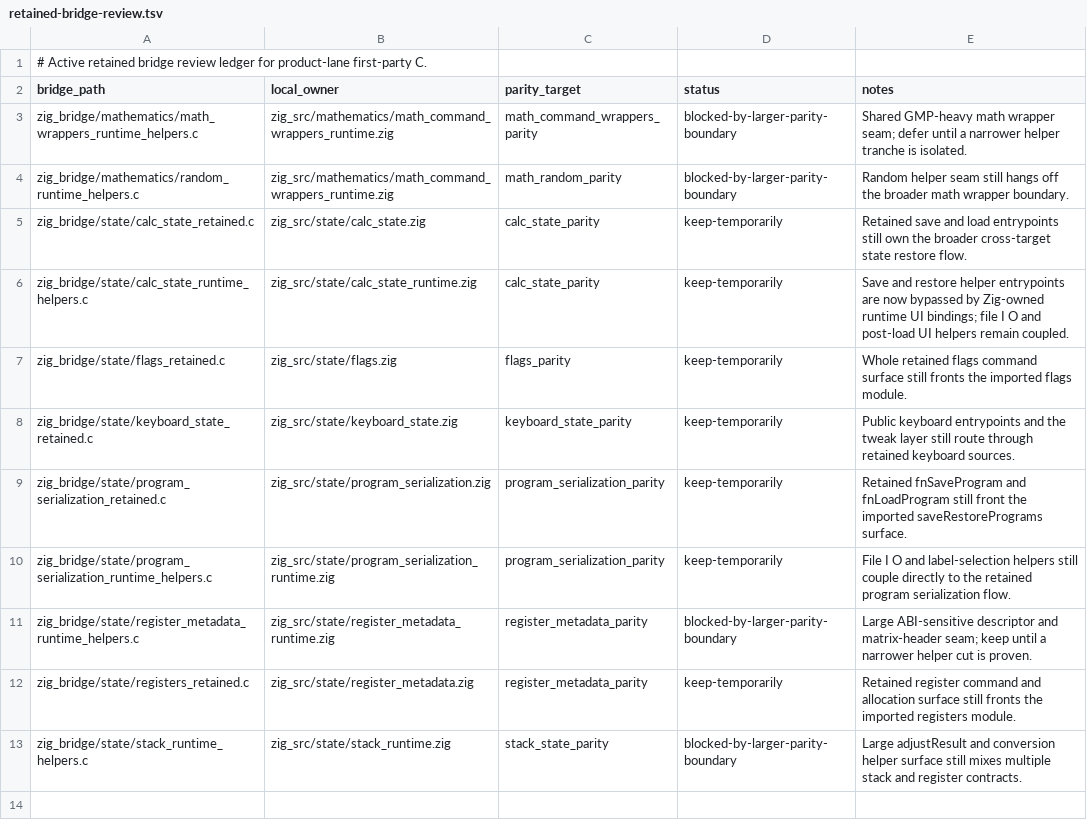
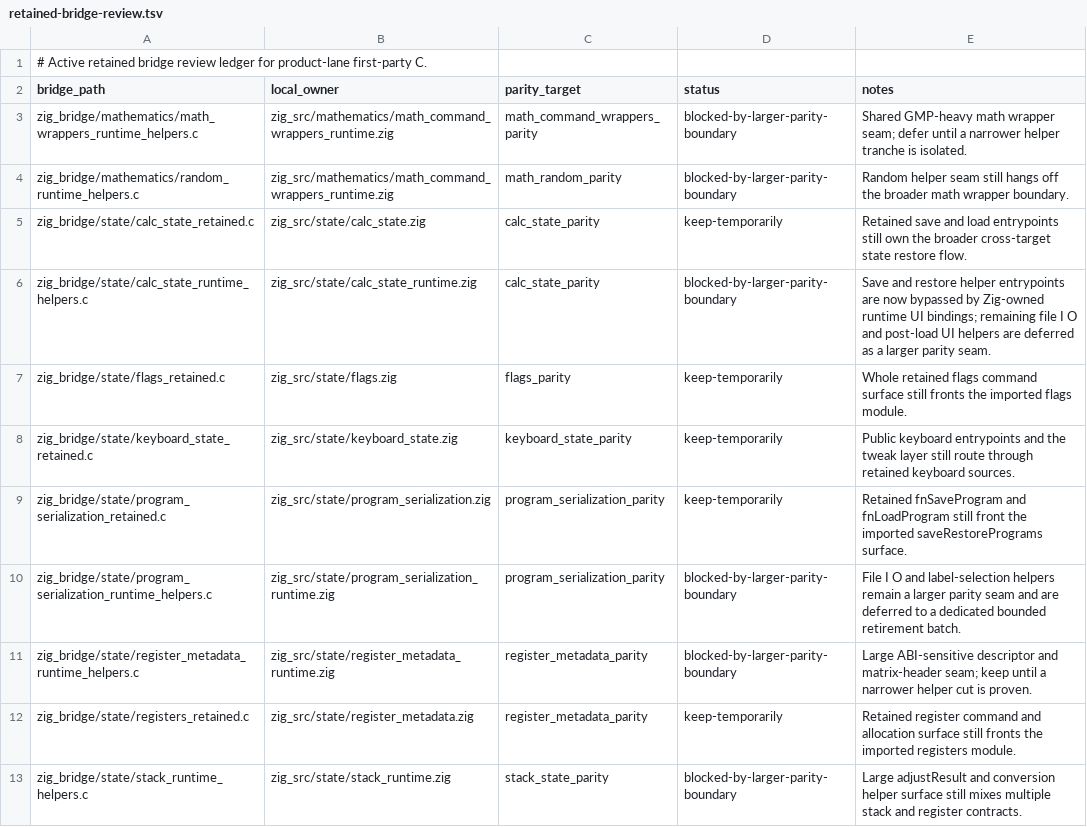
Before and after one commit to ppigazzini/z47, a TSV file: .github/project/retained-bridge-review.tsv, drawn as a sheet.

Commit message:
chore: reduce M11 immediate retirement backlog by 25%
Reclassify calc-state and program-serialization runtime helper seams

from keep-temporarily to blocked-by-larger-parity-boundary after

bounded M11 narrowing work, reducing immediate retirement files 7->5.

```diff
--- a/.github/project/retained-bridge-review.tsv
+++ b/.github/project/retained-bridge-review.tsv
@@ -5,3 +5,3 @@ zig_bridge/mathematics/random_runtime_helpers.c	zig_src/mathematics/math_command
 zig_bridge/state/calc_state_retained.c	zig_src/state/calc_state.zig	calc_state_parity	keep-temporarily	Retained save and load entrypoints still own the broader cross-target state restore flow.
-zig_bridge/state/calc_state_runtime_helpers.c	zig_src/state/calc_state_runtime.zig	calc_state_parity	keep-temporarily	Save and restore helper entrypoints are now bypassed by Zig-owned runtime UI bindings; file I O and post-load UI helpers remain coupled.
+zig_bridge/state/calc_state_runtime_helpers.c	zig_src/state/calc_state_runtime.zig	calc_state_parity	blocked-by-larger-parity-boundary	Save and restore helper entrypoints are now bypassed by Zig-owned runtime UI bindings; remaining file I O and post-load UI helpers are deferred as a larger parity seam.
 zig_bridge/state/flags_retained.c	zig_src/state/flags.zig	flags_parity	keep-temporarily	Whole retained flags command surface still fronts the imported flags module.
@@ -9,3 +9,3 @@ zig_bridge/state/keyboard_state_retained.c	zig_src/state/keyboard_state.zig	keyb
 zig_bridge/state/program_serialization_retained.c	zig_src/state/program_serialization.zig	program_serialization_parity	keep-temporarily	Retained fnSaveProgram and fnLoadProgram still front the imported saveRestorePrograms surface.
-zig_bridge/state/program_serialization_runtime_helpers.c	zig_src/state/program_serialization_runtime.zig	program_serialization_parity	keep-temporarily	File I O and label-selection helpers still couple directly to the retained program serialization flow.
+zig_bridge/state/program_serialization_runtime_helpers.c	zig_src/state/program_serialization_runtime.zig	program_serialization_parity	blocked-by-larger-parity-boundary	File I O and label-selection helpers remain a larger parity seam and are deferred to a dedicated bounded retirement batch.
 zig_bridge/state/register_metadata_runtime_helpers.c	zig_src/state/register_metadata_runtime.zig	register_metadata_parity	blocked-by-larger-parity-boundary	Large ABI-sensitive descriptor and matrix-header seam; keep until a narrower helper cut is proven.
```
